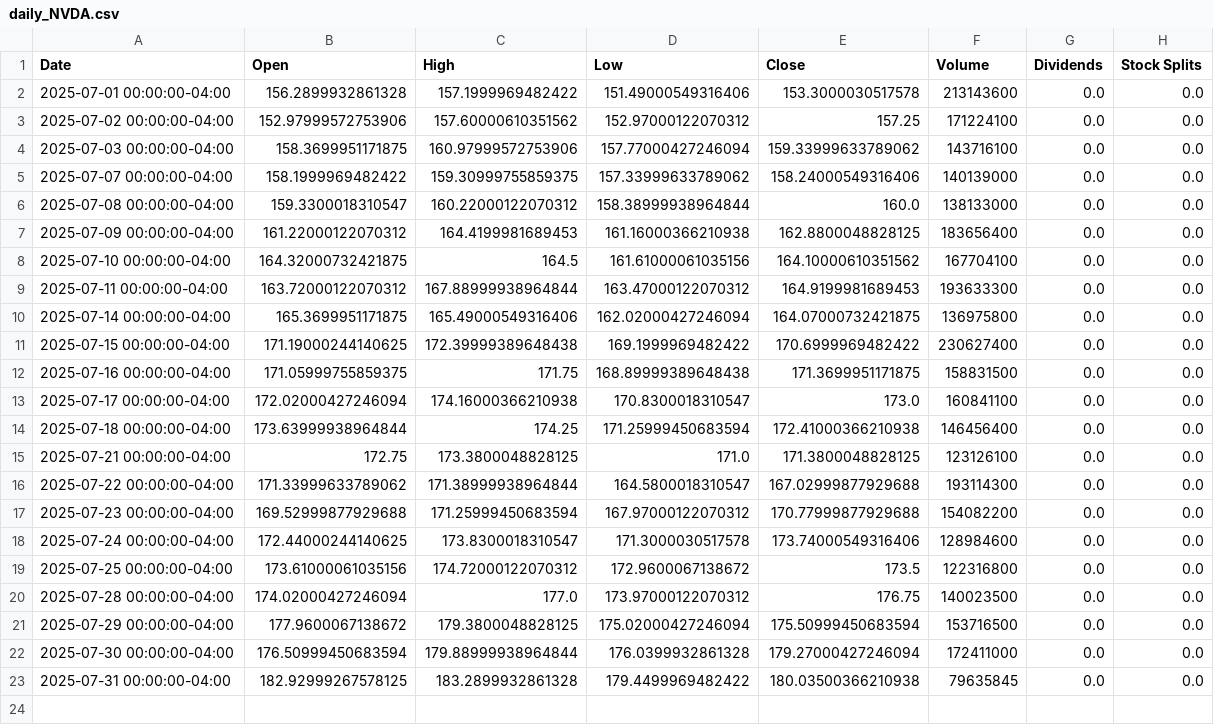
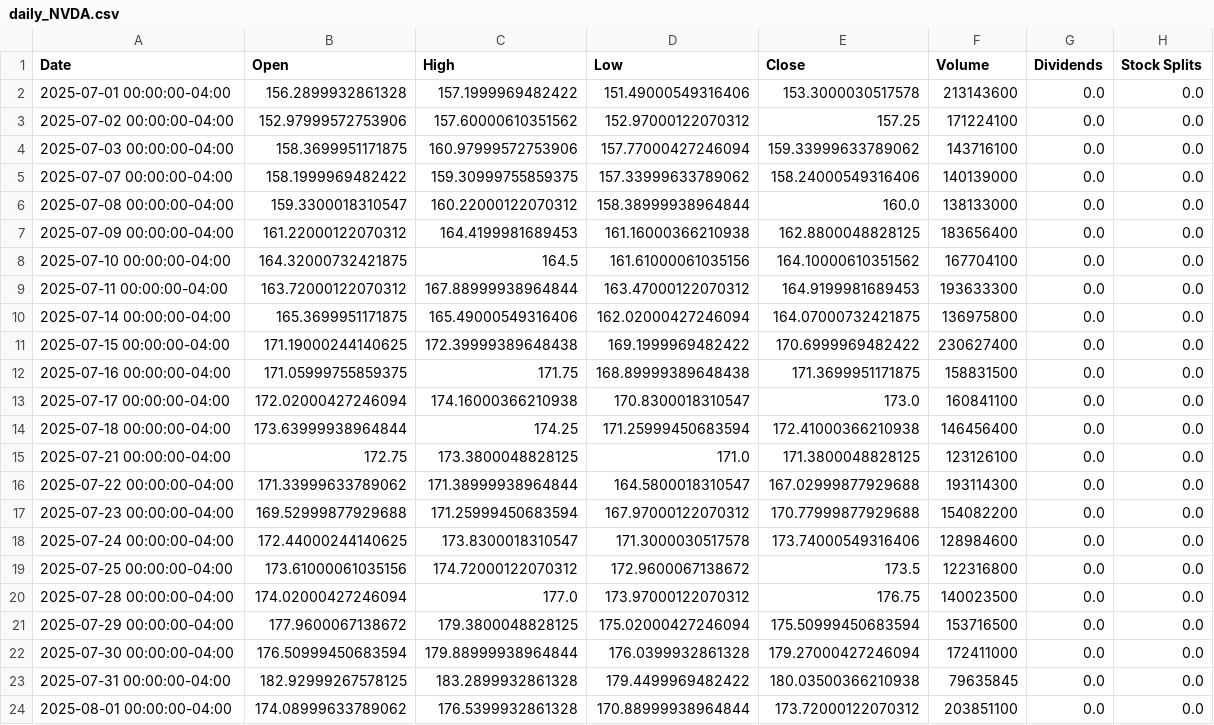
Before and after one commit to losstng/Hitherto, a CSV file: raw_data/daily_NVDA.csv, drawn as a sheet.

```diff
--- a/raw_data/daily_NVDA.csv
+++ b/raw_data/daily_NVDA.csv
@@ -23 +23,2 @@ Date,Open,High,Low,Close,Volume,Dividends,Stock Splits
 2025-07-31 00:00:00-04:00,182.92999267578125,183.2899932861328,179.4499969482422,180.03500366210938,79635845,0.0,0.0
+2025-08-01 00:00:00-04:00,174.08999633789062,176.5399932861328,170.88999938964844,173.72000122070312,203851100,0.0,0.0
```
Also changed, not shown: raw_data/daily_INOD.csv, raw_data/daily_MRVL.csv, 7 other files.
